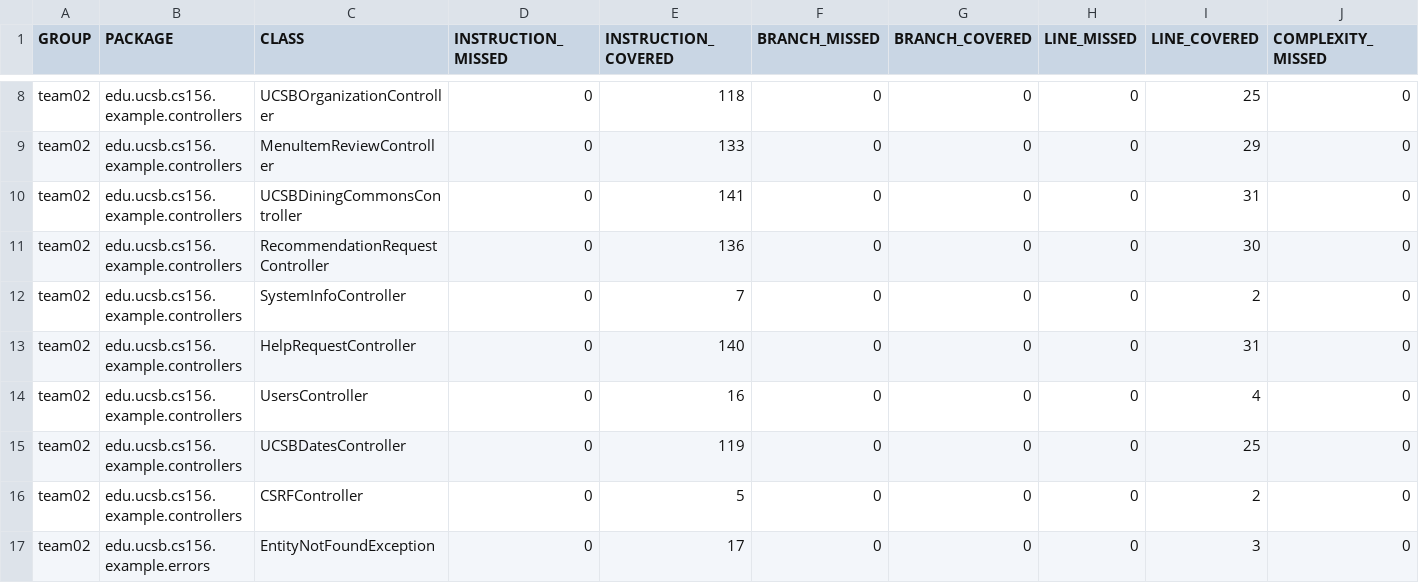
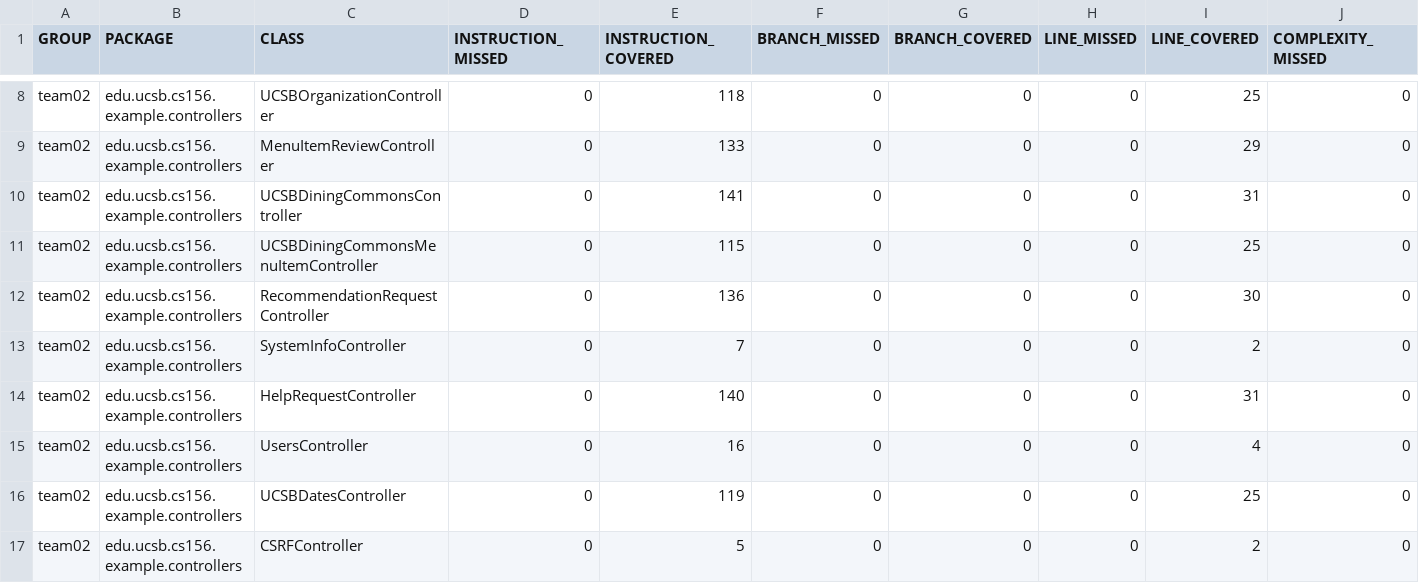
Before and after one commit to ucsb-cs156-w24/team02-w24-5pm-1, a CSV file: jacoco/jacoco.csv, drawn as a sheet; only a part is shown, gaps mark what is left out; the shorter side is filled out with more unchanged rows; rows hold the shown columns only; the diff names each change by its address in the sheet, - before the commit and + after, or states it on an @@ line.

Commit message:
Deploying to gh-pages from @ ucsb-cs156-w24/team02-w24-5pm-1@0b1192a058c566713e9cd714f2d74e04e3587add 🚀

```diff
--- a/jacoco/jacoco.csv
+++ b/jacoco/jacoco.csv
+row 11: team02 | edu.ucsb.cs156.example.controllers | UCSBDiningCommonsMenuItemController | 0 | 115 | 0 | 0 | 0 | 25 | 0
```
Also changed, not shown: 7 other files.
